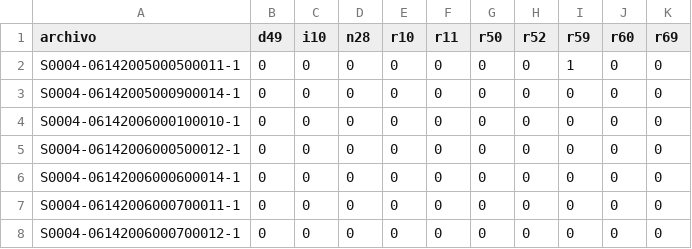
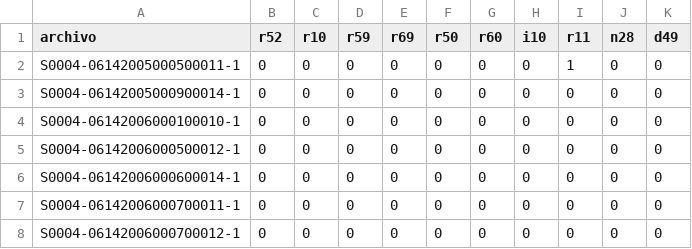
Before and after one commit to Carlos-P16/DataChallenge, a CSV file: grupo_09.csv, drawn as a sheet; only a part is shown.

```diff
--- a/grupo_09.csv
+++ b/grupo_09.csv
@@ -1,2 +1,2 @@
-archivo,d49,i10,n28,r10,r11,r50,r52,r59,r60,r69
+archivo,r52,r10,r59,r69,r50,r60,i10,r11,n28,d49
 S0004-06142005000500011-1,0,0,0,0,0,0,0,1,0,0
```
Also changed, not shown: 1 other file.
